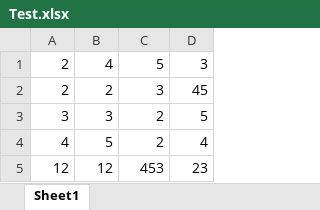
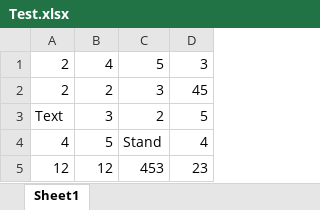
Before and after one commit to treknuts/NoridianCapstone, an Excel workbook: Test.xlsx, sheet Sheet1, drawn as a sheet; values as stored, in another font and other column widths than the file's, no borders; the diff names each change by its address in the sheet, - before the commit and + after, or states it on an @@ line.

```diff
--- a/Test.xlsx (sheet Sheet1)
+++ b/Test.xlsx (sheet Sheet1)
-A3: 3
+A3: Text
-C4: 2
+C4: Stand
```
Also changed, not shown: 2 other files.
